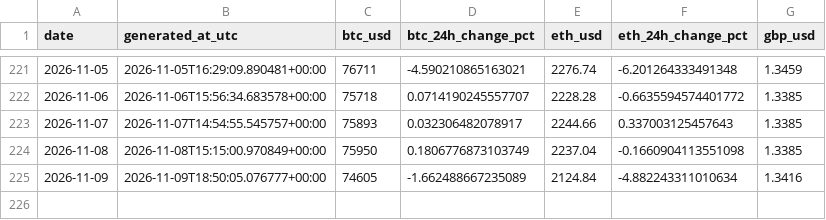
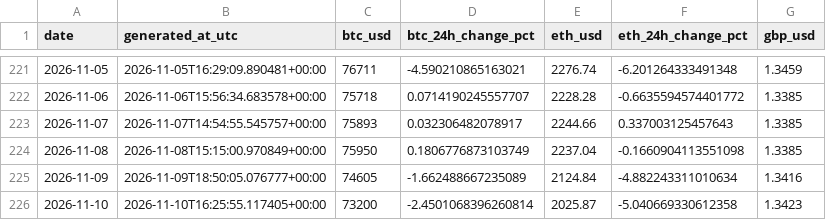
Before and after one commit to TEHILLA-O/log_it, a CSV file: data/processed/history.csv, drawn as a sheet; only a part is shown, gaps mark what is left out.

```diff
--- a/data/processed/history.csv
+++ b/data/processed/history.csv
@@ -225 +225,2 @@ date,generated_at_utc,btc_usd,btc_24h_change_pct,eth_usd,eth_24h_change_pct,gbp_
 2026-11-09,2026-11-09T18:50:05.076777+00:00,74605,-1.662488667235089,2124.84,-4.882243311010634,1.3416
+2026-11-10,2026-11-10T16:25:55.117405+00:00,73200,-2.4501068396260814,2025.87,-5.040669330612358,1.3423
```
Also changed, not shown: 2 other files.
